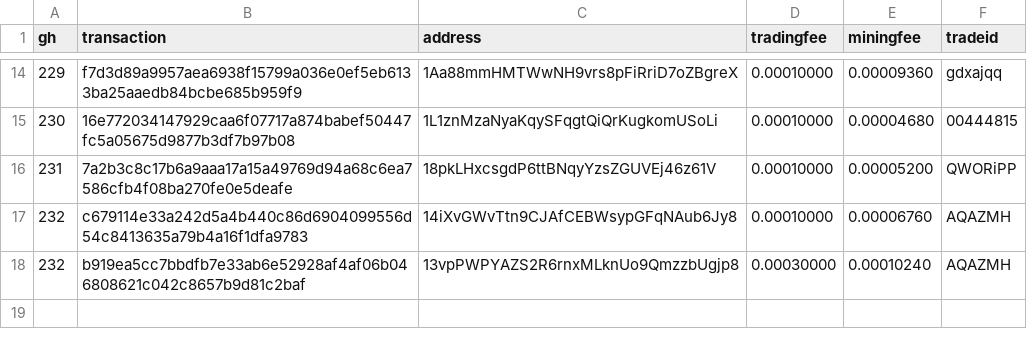
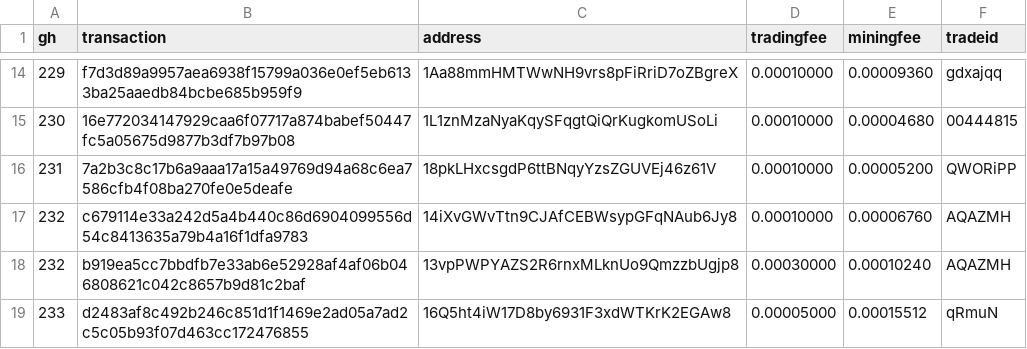
Before and after one commit to bisq-network/support, a CSV file: support-221.csv, drawn as a sheet; only a part is shown, gaps mark what is left out.

Commit message:
Add txns for fee reimbursement #233

```diff
--- a/support-221.csv
+++ b/support-221.csv
@@ -18 +18,2 @@ gh,transaction,address,tradingfee,miningfee,tradeid
 232,b919ea5cc7bbdfb7e33ab6e52928af4af06b046808621c042c8657b9d81c2baf,13vpPWPYAZS2R6rnxMLknUo9QmzzbUgjp8,0.00030000,0.00010240,AQAZMH
+233,d2483af8c492b246c851d1f1469e2ad05a7ad2c5c05b93f07d463cc172476855,16Q5ht4iW17D8by6931F3xdWTKrK2EGAw8,0.00005000,0.00015512,qRmuN
```
